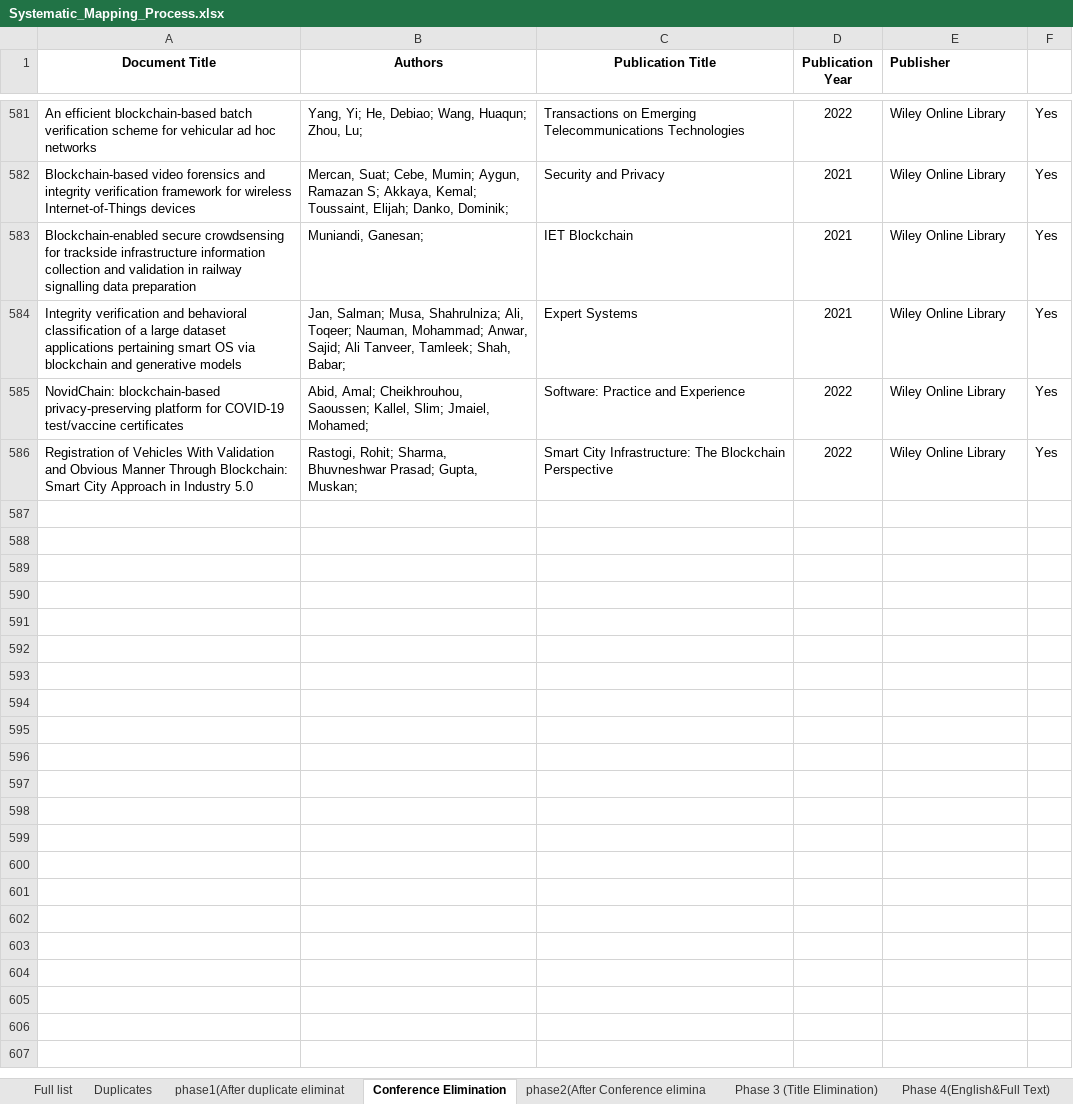
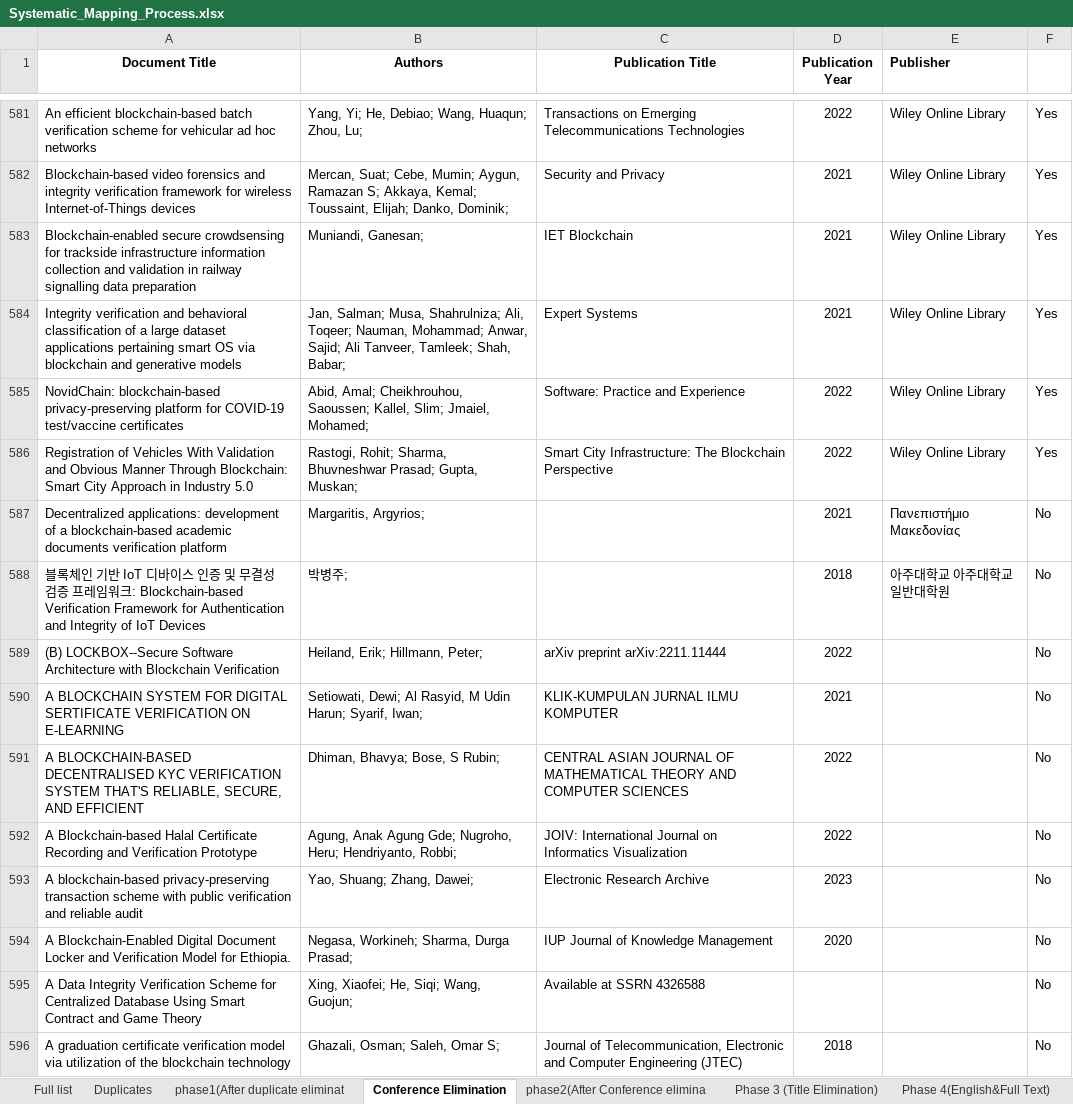
Before and after one commit to anilelakas/blockchain-softwareTesting, an Excel workbook: SystematicMapping/Systematic_Mapping_Process.xlsx, sheet Conference Elimination, drawn as a sheet; only a part is shown, gaps mark what is left out; values as stored, in another font and other column widths than the file's, no borders; charts and pictures not drawn; the diff covers the shown part only; the diff names each change by its address in the sheet, - before the commit and + after, or states it on an @@ line.

Commit message:
Add files via upload

```diff
--- a/SystematicMapping/Systematic_Mapping_Process.xlsx (sheet Conference Elimination)
+++ b/SystematicMapping/Systematic_Mapping_Process.xlsx (sheet Conference Elimination)
@@ row 587 unhidden: Decentralized applications: development of a blockchain-based academic documents verification platform | Margaritis, Argyrios; |  | 2021 | Πανεπιστήμιο Μακεδονίας | No @@
@@ row 588 unhidden: 블록체인 기반 IoT 디바이스 인증 및 무결성 검증 프레임워크: Blockchain-based Verification Framework for Authentication and Integrity of IoT Devices | 박병주; |  | 2018 | 아주대학교 아주대학교 일반대학원 | No @@
@@ row 589 unhidden: (B) LOCKBOX--Secure Software Architecture with Blockchain Verification | Heiland, Erik; Hillmann, Peter; | arXiv preprint arXiv:2211.11444 | 2022 |  | No @@
@@ row 590 unhidden: A BLOCKCHAIN SYSTEM FOR DIGITAL SERTIFICATE VERIFICATION ON E-LEARNING | Setiowati, Dewi; Al Rasyid, M Udin Harun; Syarif, Iwan; | KLIK-KUMPULAN JURNAL ILMU KOMPUTER | 2021 |  | No @@
@@ row 591 unhidden: A BLOCKCHAIN-BASED DECENTRALISED KYC VERIFICATION SYSTEM THAT'S RELIABLE, SECURE, AND EFFICIENT | Dhiman, Bhavya; Bose, S Rubin; | CENTRAL ASIAN JOURNAL OF MATHEMATICAL THEORY AND COMPUTER SCIENCES | 2022 |  | No @@
@@ row 592 unhidden: A Blockchain-based Halal Certificate Recording and Verification Prototype | Agung, Anak Agung Gde; Nugroho, Heru; Hendriyanto, Robbi; | JOIV: International Journal on Informatics Visualization | 2022 |  | No @@
@@ row 593 unhidden: A blockchain-based privacy-preserving transaction scheme with public verification and reliable audit | Yao, Shuang; Zhang, Dawei; | Electronic Research Archive | 2023 |  | No @@
@@ row 594 unhidden: A Blockchain-Enabled Digital Document Locker and Verification Model for Ethiopia. | Negasa, Workineh; Sharma, Durga Prasad; | IUP Journal of Knowledge Management | 2020 |  | No @@
@@ row 595 unhidden: A Data Integrity Verification Scheme for Centralized Database Using Smart Contract and Game Theory | Xing, Xiaofei; He, Siqi; Wang, Guojun; | Available at SSRN 4326588 |  |  | No @@
@@ row 596 unhidden: A graduation certificate verification model via utilization of the blockchain technology | Ghazali, Osman; Saleh, Omar S; | Journal of Telecommunication, Electronic and Computer Engineering (JTEC) | 2018 |  | No @@
```
Also changed, not shown: 225 hidden or unhidden rows elsewhere in this sheet, sheet Phase 5, sheet Final Papers, hidden cells.
